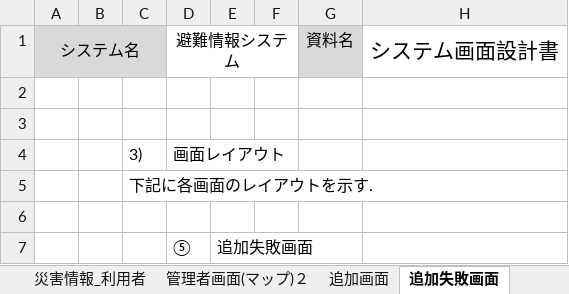
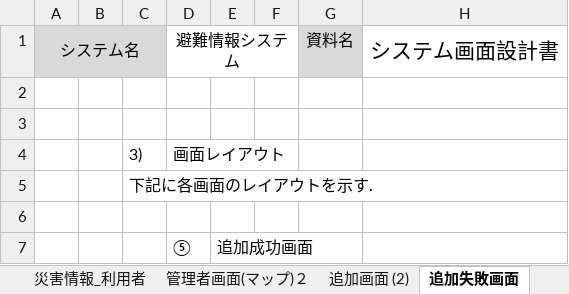
Before and after one commit to tomoyukikondo/yabukiC2017, an Excel workbook: PM演習_設計書_矢吹C.xlsx, sheet 追加失敗画面, drawn as a sheet; only a part is shown; values as stored, in another font and other column widths than the file's, no borders; charts and pictures not drawn; the diff names each change by its address in the sheet, - before the commit and + after, or states it on an @@ line.

```diff
--- a/PM演習_設計書_矢吹C.xlsx (sheet 追加失敗画面)
+++ b/PM演習_設計書_矢吹C.xlsx (sheet 追加失敗画面)
-sheet tab: 追加画面
+sheet tab: 追加画面 (2)
-E7: 追加失敗画面
+E7: 追加成功画面
```
Also changed, not shown: sheet 機能, sheet 概略, sheet 管理者画面(マップ)２, sheet 利用者画面(マップ), sheet 追加成功画面, sheet 災害情報_管理者, 3 more sheets, other sheet tabs, charts or pictures, 1 other file.
